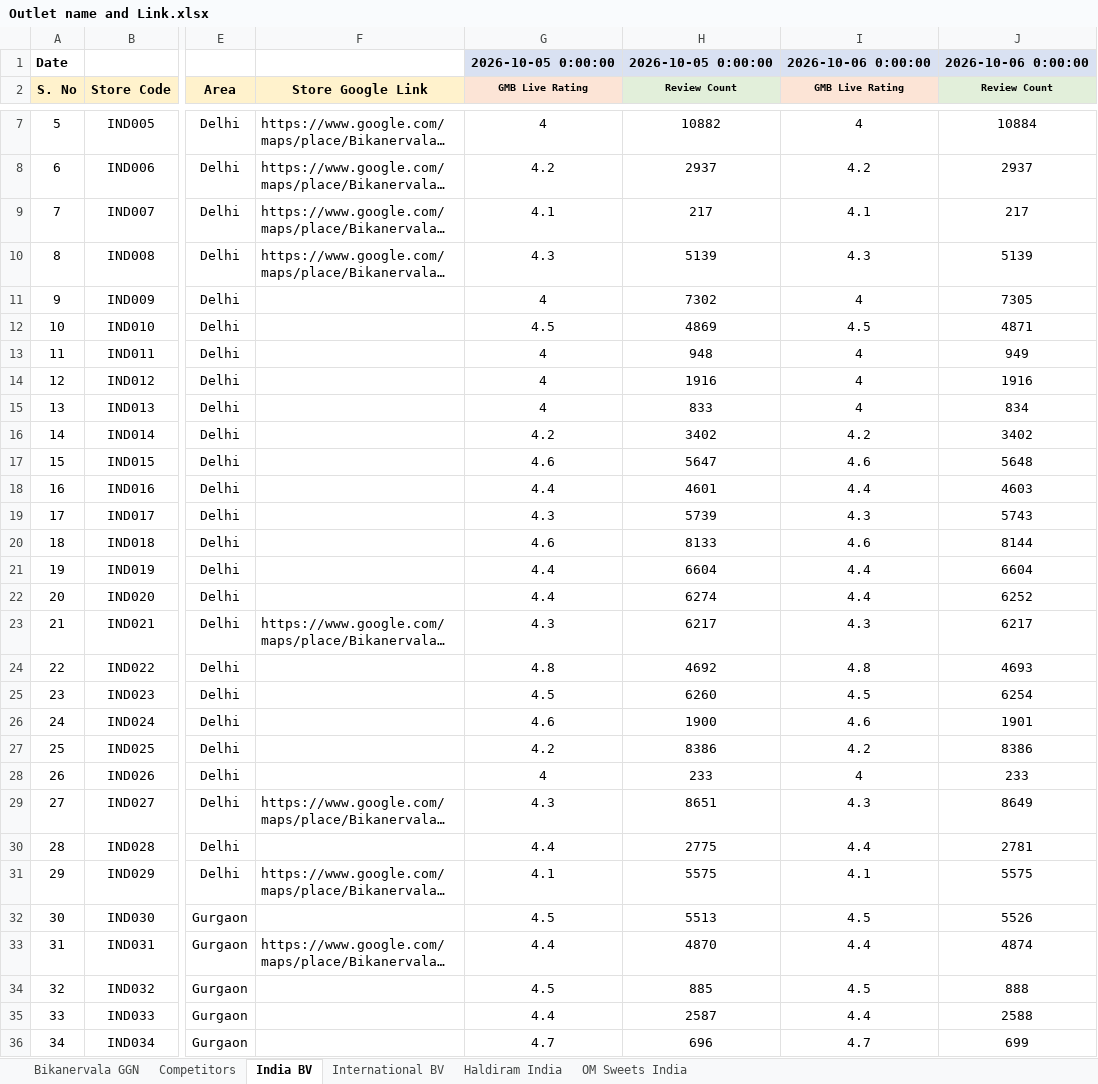
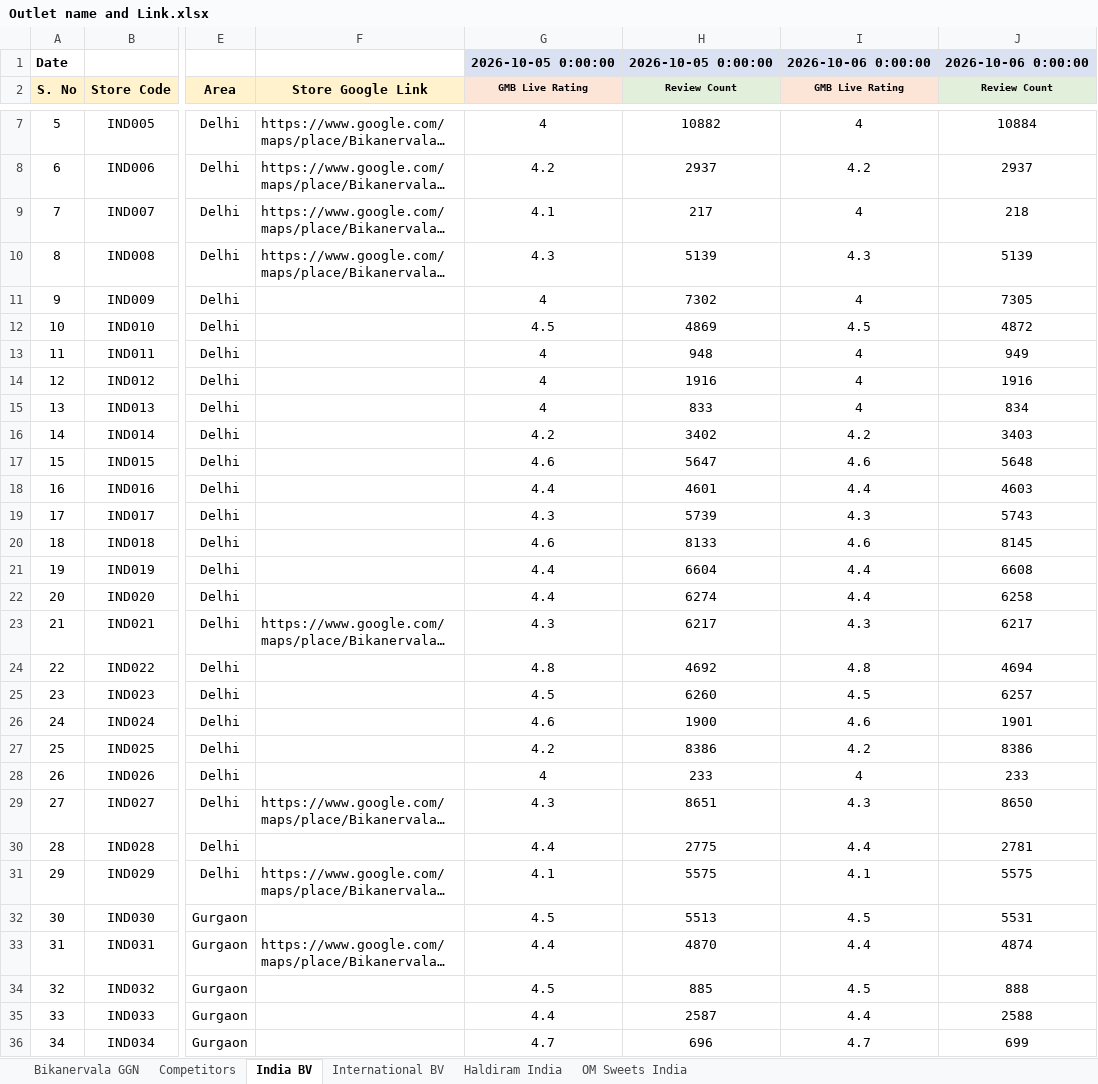
Before and after one commit to bikanervalap61/Auto-Ratting-Scrapper, an Excel workbook: Outlet name and Link.xlsx, sheet India BV, drawn as a sheet; only a part is shown, gaps mark what is left out; long unchanged cells end in …; values as stored, in another font and other column widths than the file's, no borders; the diff covers the shown part only; the diff names each change by its address in the sheet, - before the commit and + after, or states it on an @@ line.

```diff
--- a/Outlet name and Link.xlsx (sheet India BV)
+++ b/Outlet name and Link.xlsx (sheet India BV)
-I9 (GMB Live Rating): 4.1
+I9 (GMB Live Rating): 4
-J9 (Review Count): 217
+J9 (Review Count): 218
-J12 (Review Count): 4871
+J12 (Review Count): 4872
-J16 (Review Count): 3402
+J16 (Review Count): 3403
-J20 (Review Count): 8144
+J20 (Review Count): 8145
-J21 (Review Count): 6604
+J21 (Review Count): 6608
-J22 (Review Count): 6252
+J22 (Review Count): 6258
-J24 (Review Count): 4693
+J24 (Review Count): 4694
-J25 (Review Count): 6254
+J25 (Review Count): 6257
-J29 (Review Count): 8649
+J29 (Review Count): 8650
-J32 (Review Count): 5526
+J32 (Review Count): 5531
```
Also changed, not shown: 21 edited cells elsewhere in this sheet, sheet Haldiram India, sheet Competitors, sheet Bikanervala GGN, sheet International BV, sheet OM Sweets India.
